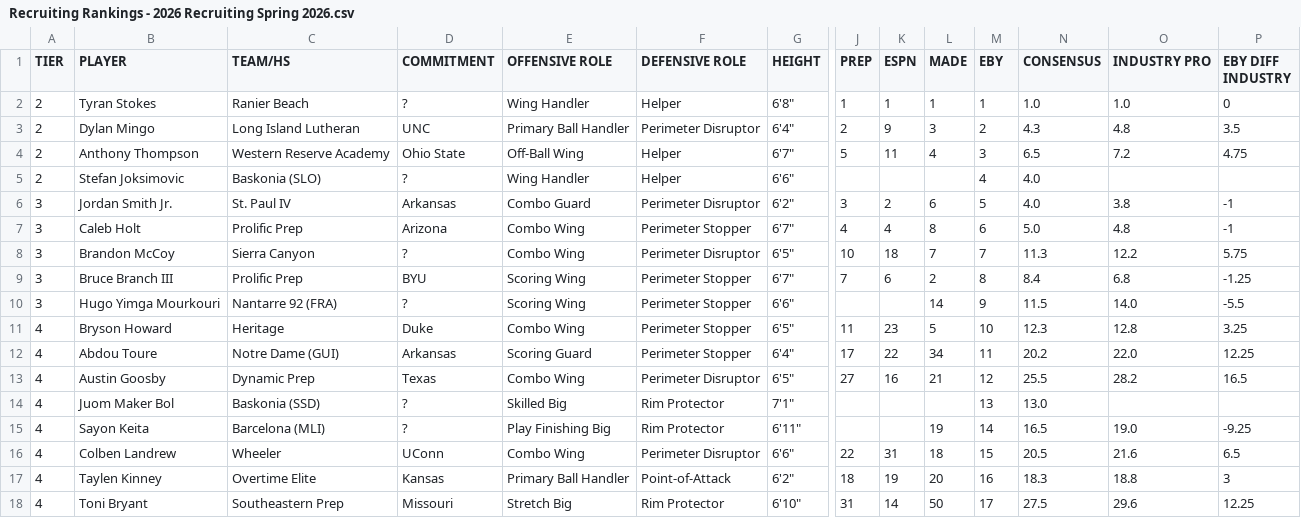
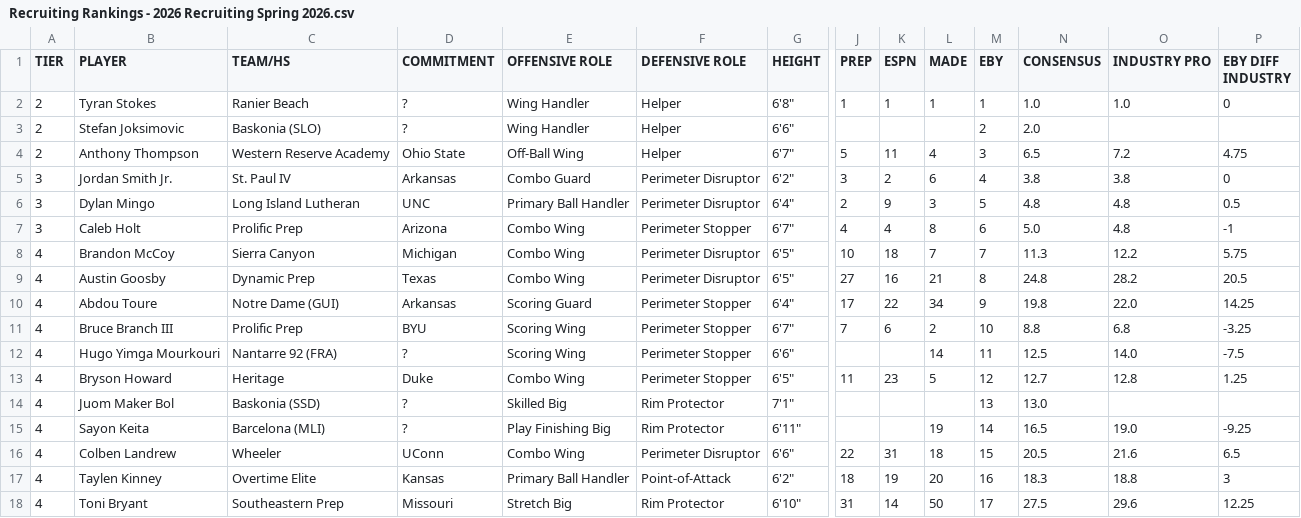
Before and after one commit to logeby2/logeby2.github.io, a CSV file: Recruiting-Rankings/Recruiting Rankings - 2026 Recruiting Spring 2026.csv, drawn as a sheet; only a part is shown, gaps mark what is left out; removed rows and columns are numbered as before the commit, all else as after; rows hold the shown columns only; the diff names each change by its address in the sheet, - before the commit and + after, or states it on an @@ line.

Commit message:
McCoy commitment

```diff
--- a/Recruiting-Rankings/Recruiting Rankings - 2026 Recruiting Spring 2026.csv
+++ b/Recruiting-Rankings/Recruiting Rankings - 2026 Recruiting Spring 2026.csv
-row 3: 2 | Dylan Mingo | Long Island Lutheran | UNC | Primary Ball Handler | Perimeter Disruptor | 6'4" | 2 | 9 | 3 | 2 | 4.3 | 4.8 | 3.5
+row 3: 2 | Stefan Joksimovic | Baskonia (SLO) | ? | Wing Handler | Helper | 6'6" |  |  |  | 2 | 2.0
-row 5: 2 | Stefan Joksimovic | Baskonia (SLO) | ? | Wing Handler | Helper | 6'6" |  |  |  | 4 | 4.0
-M5 (EBY): 5
+M5 (EBY): 4
-N5 (CONSENSUS): 4.0
+N5 (CONSENSUS): 3.8
-P5 (EBY DIFF INDUSTRY): -1
+P5 (EBY DIFF INDUSTRY): 0
+row 6: 3 | Dylan Mingo | Long Island Lutheran | UNC | Primary Ball Handler | Perimeter Disruptor | 6'4" | 2 | 9 | 3 | 5 | 4.8 | 4.8 | 0.5
-A8 (TIER): 3
+A8 (TIER): 4
-D8 (COMMITMENT): ?
+D8 (COMMITMENT): Michigan
+row 9: 4 | Austin Goosby | Dynamic Prep | Texas | Combo Wing | Perimeter Disruptor | 6'5" | 27 | 16 | 21 | 8 | 24.8 | 28.2 | 20.5
+row 10: 4 | Abdou Toure | Notre Dame (GUI) | Arkansas | Scoring Guard | Perimeter Stopper | 6'4" | 17 | 22 | 34 | 9 | 19.8 | 22.0 | 14.25
-A11:A12 (TIER): 3
+A11:A12 (TIER): 4
-M11 (EBY): 8
+M11 (EBY): 10
-N11 (CONSENSUS): 8.4
+N11 (CONSENSUS): 8.8
-P11 (EBY DIFF INDUSTRY): -1.25
+P11 (EBY DIFF INDUSTRY): -3.25
-M12 (EBY): 9
+M12 (EBY): 11
-N12 (CONSENSUS): 11.5
+N12 (CONSENSUS): 12.5
-P12 (EBY DIFF INDUSTRY): -5.5
+P12 (EBY DIFF INDUSTRY): -7.5
-M13 (EBY): 10
+M13 (EBY): 12
-N13 (CONSENSUS): 12.3
+N13 (CONSENSUS): 12.7
-P13 (EBY DIFF INDUSTRY): 3.25
+P13 (EBY DIFF INDUSTRY): 1.25
-row 12: 4 | Abdou Toure | Notre Dame (GUI) | Arkansas | Scoring Guard | Perimeter Stopper | 6'4" | 17 | 22 | 34 | 11 | 20.2 | 22.0 | 12.25
-row 13: 4 | Austin Goosby | Dynamic Prep | Texas | Combo Wing | Perimeter Disruptor | 6'5" | 27 | 16 | 21 | 12 | 25.5 | 28.2 | 16.5
```
Also changed, not shown: 1 other file.
